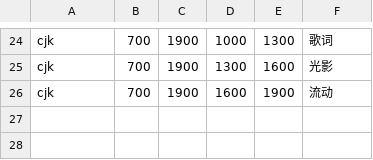
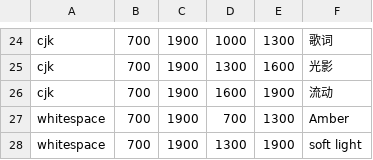
Before and after one commit to ghhccghk/accompanist-lyrics-ui-folia, a TSV file: verification/classic-fixtures/scenes.tsv, drawn as a sheet; only a part is shown, gaps mark what is left out.

```diff
--- a/verification/classic-fixtures/scenes.tsv
+++ b/verification/classic-fixtures/scenes.tsv
@@ -26 +26,3 @@ cjk	700	1900	1300	1600	光影
 cjk	700	1900	1600	1900	流动
+whitespace	700	1900	700	1300	  Amber
+whitespace	700	1900	1300	1900	  soft   light
```
Also changed, not shown: verification/classic-fixtures/browser-matrix-layout.tsv, 9 other files.
